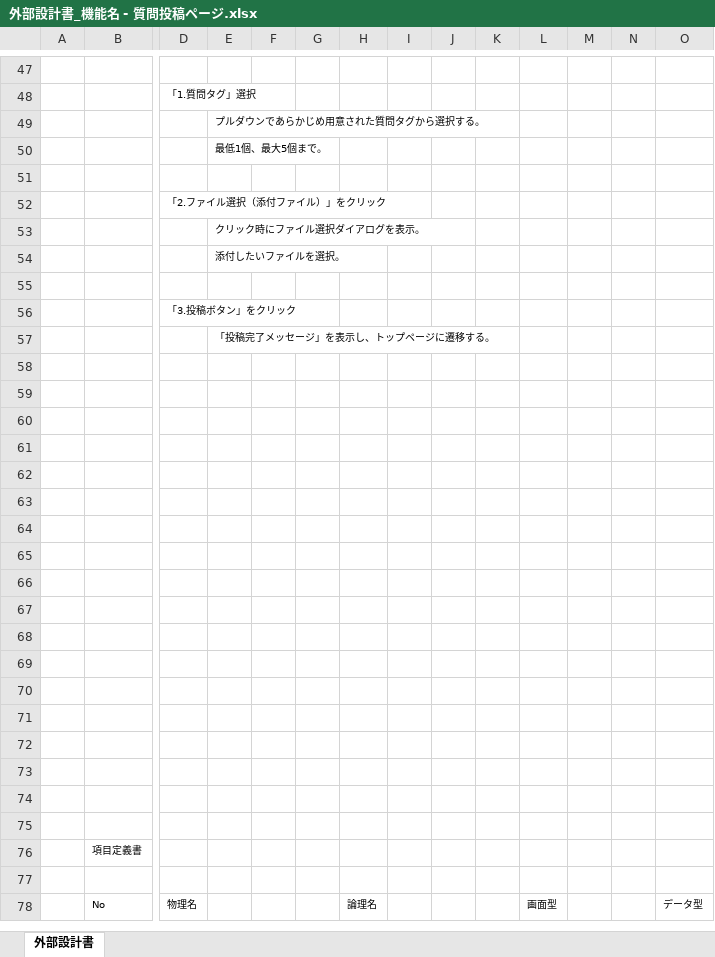
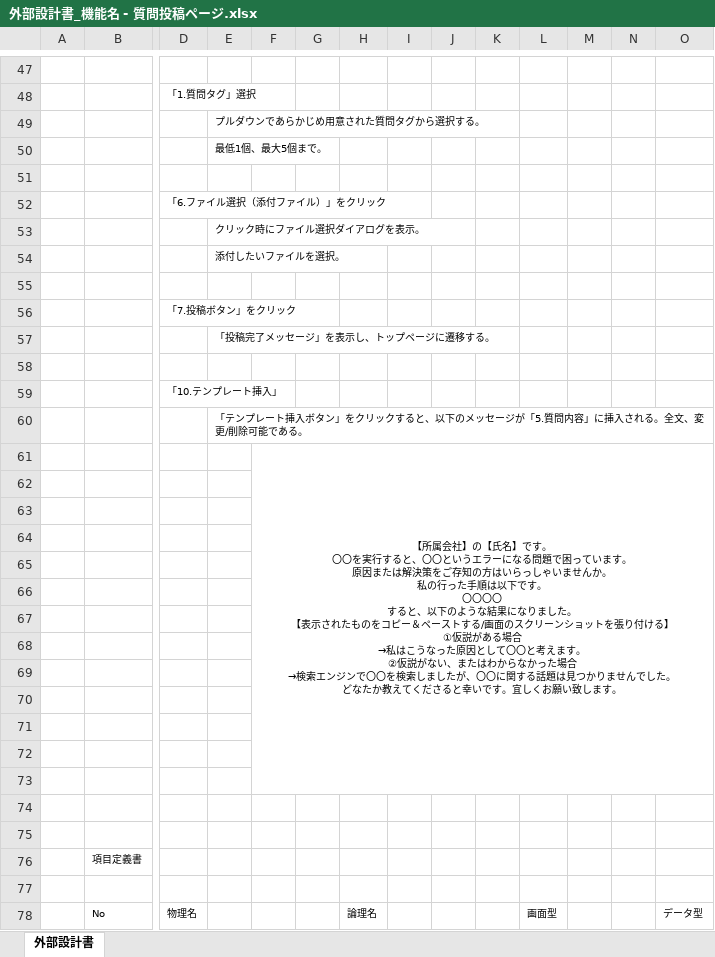
Before and after one commit to DOJO-2021/D-4, an Excel workbook: 外部設計関連/外部設計書_機能名 - 質問投稿ページ.xlsx, sheet 外部設計書, drawn as a sheet; only a part is shown, gaps mark what is left out; values as stored, in another font and other column widths than the file's, no borders; charts and pictures not drawn; ↵ is a line break in a cell; the diff covers the shown part only; the diff names each change by its address in the sheet, - before the commit and + after, or states it on an @@ line.

```diff
--- a/外部設計関連/外部設計書_機能名 - 質問投稿ページ.xlsx (sheet 外部設計書)
+++ b/外部設計関連/外部設計書_機能名 - 質問投稿ページ.xlsx (sheet 外部設計書)
-D52: 「2.ファイル選択（添付ファイル）」をクリック
+D52: 「6.ファイル選択（添付ファイル）」をクリック
-D56: 「3.投稿ボタン」をクリック
+D56: 「7.投稿ボタン」をクリック
-D59: (empty)
+D59: 「10.テンプレート挿入」
-E60: (empty)
+E60: 「テンプレート挿入ボタン」をクリックすると、以下のメッセージが「5.質問内容」に挿入される。全文、変更/削除可能である。
-F61: (empty)
+F61: 【所属会社】の【氏名】です。 ↵ 〇〇を実行すると、〇〇というエラーになる問題で困っています。 ↵ 原因または解決策をご存知の方はいらっしゃいませんか。 ↵ 私の行った手順は以下です。 ↵ 〇〇〇〇 ↵ すると、以下のような結果になりました。 ↵ 【表示されたものをコピー＆ペーストする/画面のスクリーンショットを張り付ける】 ↵ ①仮説がある場合 ↵ →私はこうなった原因として〇〇と考えます。 ↵ ②仮説がない、またはわからなかった場合 ↵ →検索エンジンで〇〇を検索しましたが、〇〇に関する話題は見つかりませんでした。 ↵ どなたか教えてくださると幸いです。宜しくお願い致します。
+F61:AF73 merged
```
Also changed, not shown: 4 added rows and 11 edited cells elsewhere in this sheet, charts or pictures.
